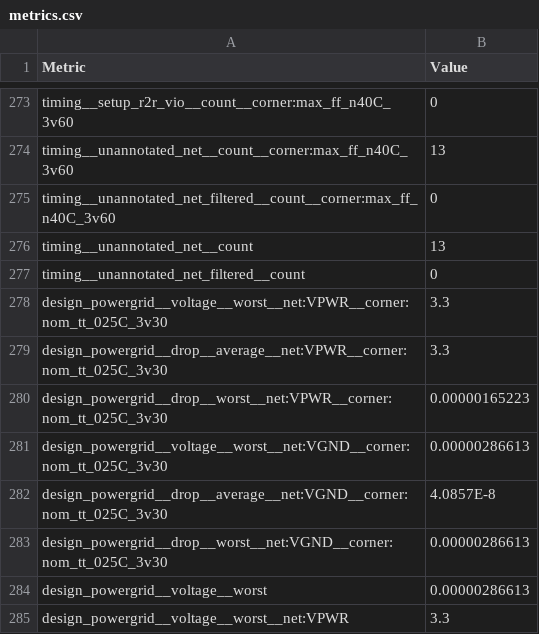
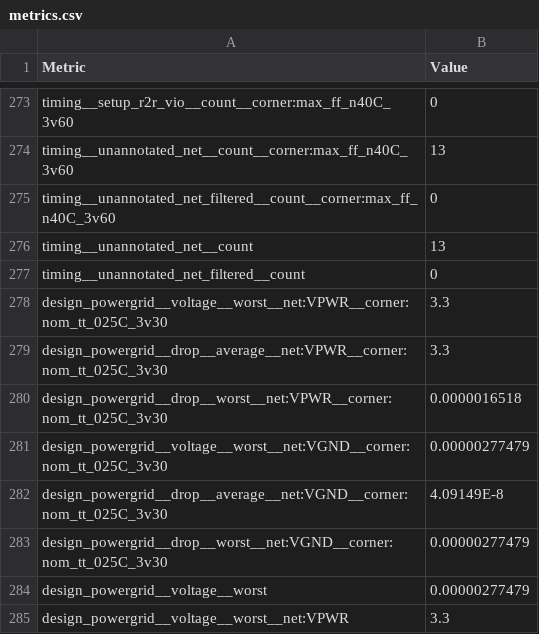
Before and after one commit to TinyTapeout/tinytapeout-gf-26a, a CSV file: projects/tt_um_wokwi_465731575275296769/stats/metrics.csv, drawn as a sheet; only a part is shown, gaps mark what is left out; the diff covers the shown part only.

Commit message:
feat: update project tt_um_wokwi_465731575275296769 from ocxpke/tt-ocxpkewokwidesign
Commit: e72944b4a3606a56e7b2e7cf983bb9f8a9f828bb
Workflow: https://github.com/ocxpke/tt-ocxpkewokwidesign/actions/runs/26838285947

```diff
--- a/projects/tt_um_wokwi_465731575275296769/stats/metrics.csv
+++ b/projects/tt_um_wokwi_465731575275296769/stats/metrics.csv
@@ -279,7 +279,7 @@ design_powergrid__voltage__worst__net:VPWR__corner:nom_tt_025C_3v30,3.3
 design_powergrid__drop__average__net:VPWR__corner:nom_tt_025C_3v30,3.3
-design_powergrid__drop__worst__net:VPWR__corner:nom_tt_025C_3v30,0.00000165223
-design_powergrid__voltage__worst__net:VGND__corner:nom_tt_025C_3v30,0.00000286613
-design_powergrid__drop__average__net:VGND__corner:nom_tt_025C_3v30,4.0857E-8
-design_powergrid__drop__worst__net:VGND__corner:nom_tt_025C_3v30,0.00000286613
-design_powergrid__voltage__worst,0.00000286613
+design_powergrid__drop__worst__net:VPWR__corner:nom_tt_025C_3v30,0.0000016518
+design_powergrid__voltage__worst__net:VGND__corner:nom_tt_025C_3v30,0.00000277479
+design_powergrid__drop__average__net:VGND__corner:nom_tt_025C_3v30,4.09149E-8
+design_powergrid__drop__worst__net:VGND__corner:nom_tt_025C_3v30,0.00000277479
+design_powergrid__voltage__worst,0.00000277479
 design_powergrid__voltage__worst__net:VPWR,3.3
```
Also changed, not shown: 39 edited cells elsewhere in this file, 6 other files.
